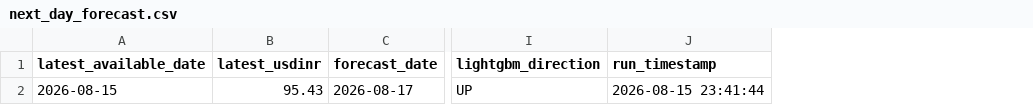
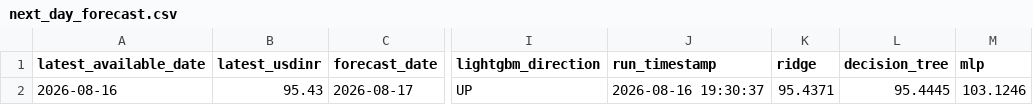
Before and after one commit to jamyangc/USD-INR_EXCHANGE_RATE_FORECASTING, a CSV file: next_day_forecast.csv, drawn as a sheet; only a part is shown, gaps mark what is left out; the diff names each change by its address in the sheet, - before the commit and + after, or states it on an @@ line.

```diff
--- a/next_day_forecast.csv
+++ b/next_day_forecast.csv
+column K (ridge), row 2: 95.4371
+column L (decision_tree), row 2: 95.4445
+column M (mlp), row 2: 103.1246
-A2 (latest_available_date): 2026-08-15
+A2 (latest_available_date): 2026-08-16
-J2 (run_timestamp): 2026-08-15 23:41:44
+J2 (run_timestamp): 2026-08-16 19:30:37
```
Also changed, not shown: 7 other files.
